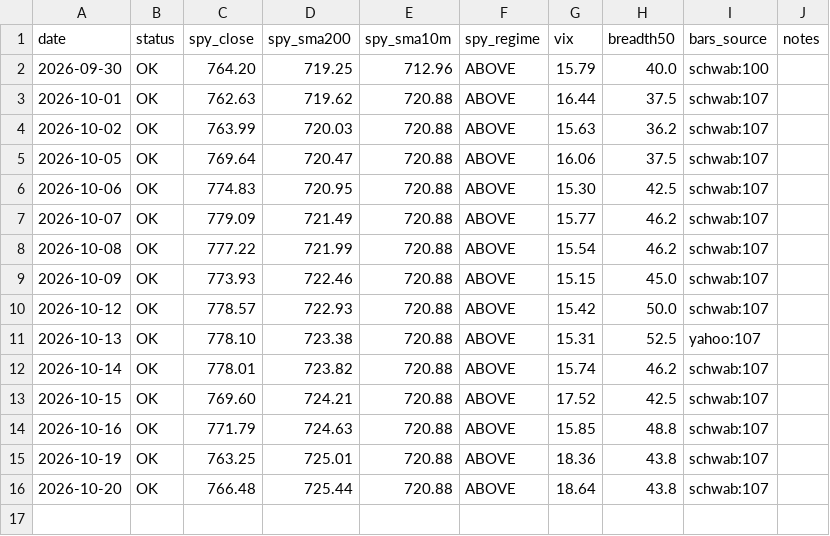
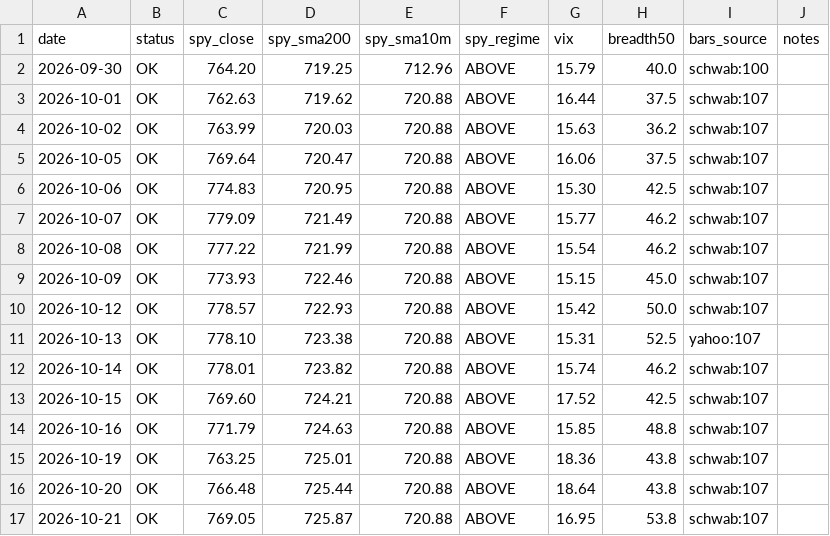
Before and after one commit to alwahedi-netizen/spx-0DTE-v1, a CSV file: data/stocks/day.csv, drawn as a sheet.

```diff
--- a/data/stocks/day.csv
+++ b/data/stocks/day.csv
@@ -16 +16,2 @@ date,status,spy_close,spy_sma200,spy_sma10m,spy_regime,vix,breadth50,bars_source
 2026-10-20,OK,766.48,725.44,720.88,ABOVE,18.64,43.8,schwab:107,
+2026-10-21,OK,769.05,725.87,720.88,ABOVE,16.95,53.8,schwab:107,
```
Also changed, not shown: data/paper/day.csv, 3 other files.
